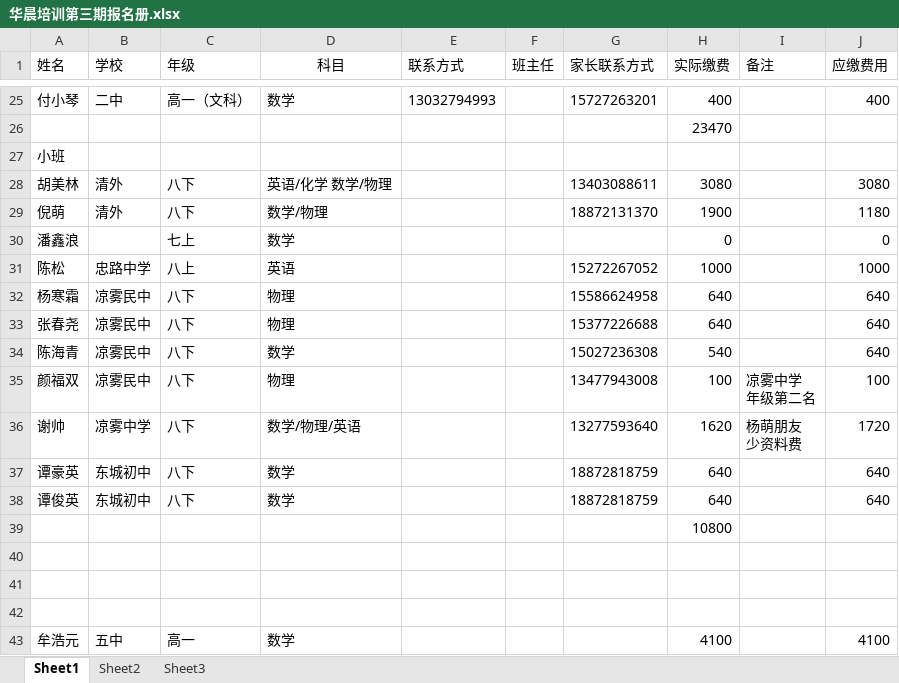
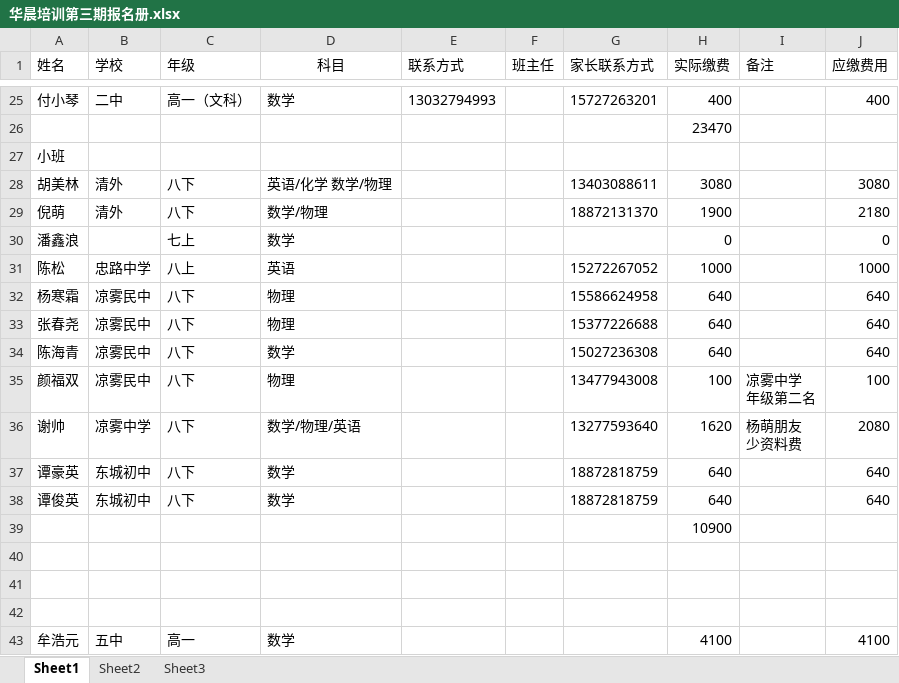
Before and after one commit to SolidFighter/edu_doc, an Excel workbook: 华晨培训第三期报名册.xlsx, sheet Sheet1, drawn as a sheet; only a part is shown, gaps mark what is left out; values as stored, in another font and other column widths than the file's, no borders; the diff names each change by its address in the sheet, - before the commit and + after, or states it on an @@ line.

```diff
--- a/华晨培训第三期报名册.xlsx (sheet Sheet1)
+++ b/华晨培训第三期报名册.xlsx (sheet Sheet1)
-J29 (应缴费用): 1180
+J29 (应缴费用): 2180
-H34 (实际缴费): 540
+H34 (实际缴费): 640
-J36 (应缴费用): 1720
+J36 (应缴费用): 2080
-H39 (实际缴费): 10800
+H39 (实际缴费): 10900
```
Also changed, not shown: 1 other file.
